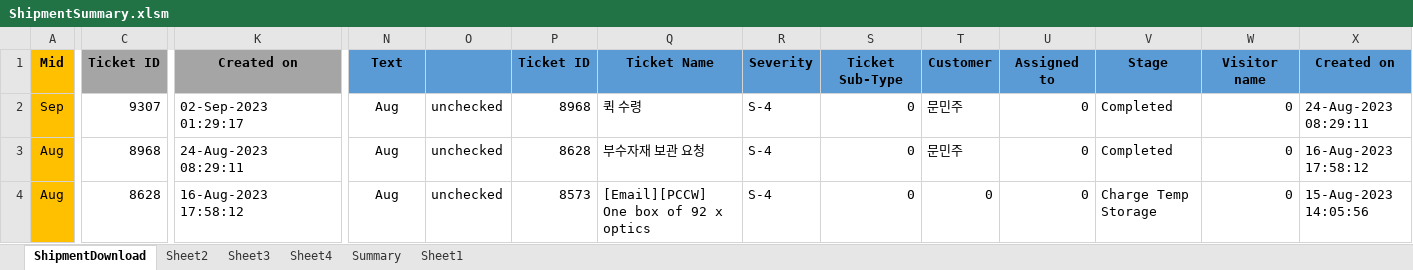
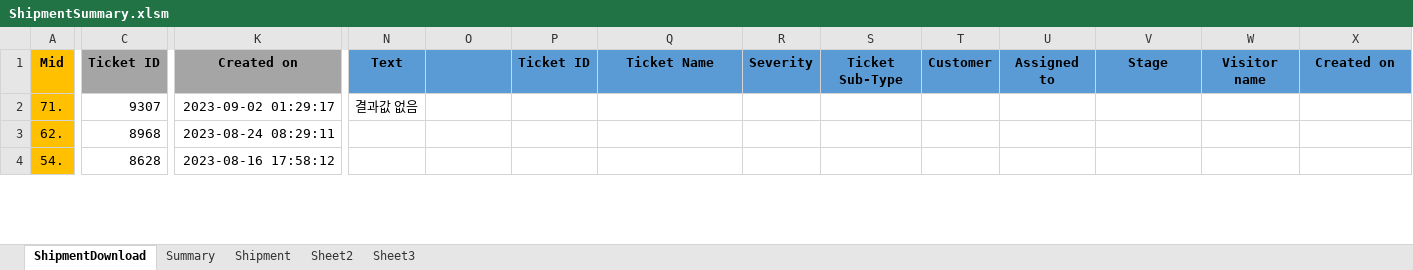
Before and after one commit to Isaacs21/DEK_RPA, an Excel workbook: Git_Shipment/ShipmentSummary.xlsm, sheet ShipmentDownload, drawn as a sheet; only a part is shown, gaps mark what is left out; values as stored, in another font and other column widths than the file's, no borders; the diff covers the shown part only; the diff names each change by its address in the sheet, - before the commit and + after, or states it on an @@ line.

```diff
--- a/Git_Shipment/ShipmentSummary.xlsm (sheet ShipmentDownload)
+++ b/Git_Shipment/ShipmentSummary.xlsm (sheet ShipmentDownload)
-sheet tab: Sheet4
+sheet tab: Shipment
-sheet tab: Sheet1
@@ sheet tab order changed: ShipmentDownload | Summary | Shipment | Sheet2 | Sheet3 @@
-A2: Sep
+A2: 71.
-K2: 02-Sep-2023 01:29:17
+K2: 2023-09-02 01:29:17
-N2: Aug
+N2: 결과값 없음
-O2:O4: unchecked
+O2:O4: (empty)
-P2: 8968
+P2: (empty)
-Q2: 퀵 수령
+Q2: (empty)
-R2:R4: S-4
+R2:R4: (empty)
-S2:S4: 0
+S2:S4: (empty)
-T2:T3: 문민주
+T2:T3: (empty)
-U2:U4: 0
+U2:U4: (empty)
-V2:V3: Completed
+V2:V3: (empty)
-W2:W4: 0
+W2:W4: (empty)
-X2: 24-Aug-2023 08:29:11
+X2: (empty)
-A3: Aug
+A3: 62.
-K3: 24-Aug-2023 08:29:11
+K3: 2023-08-24 08:29:11
-N3:N4: Aug
+N3:N4: (empty)
-P3: 8628
+P3: (empty)
-Q3: 부수자재 보관 요청
+Q3: (empty)
-X3: 16-Aug-2023 17:58:12
+X3: (empty)
-A4: Aug
+A4: 54.
-K4: 16-Aug-2023 17:58:12
+K4: 2023-08-16 17:58:12
-P4: 8573
+P4: (empty)
-Q4: [Email][PCCW] One box of 92 x optics
+Q4: (empty)
-T4: 0
+T4: (empty)
-V4: Charge Temp Storage
+V4: (empty)
-X4: 15-Aug-2023 14:05:56
+X4: (empty)
```
Also changed, not shown: 11 added rows and 56 edited cells elsewhere in this sheet, sheet Sheet2, sheet Summary, formulas that keep their value, charts or pictures, 5 other files.
